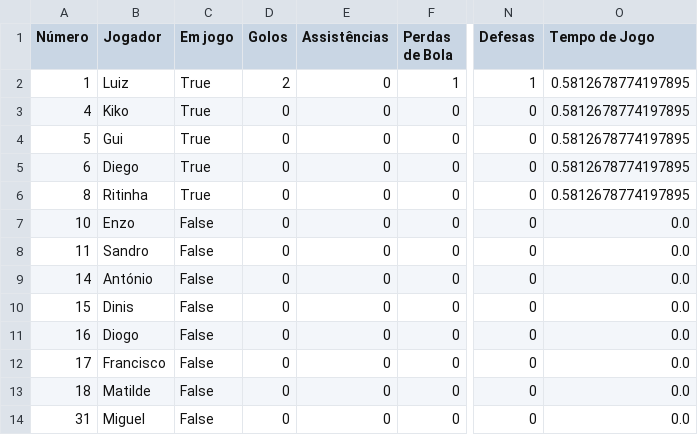
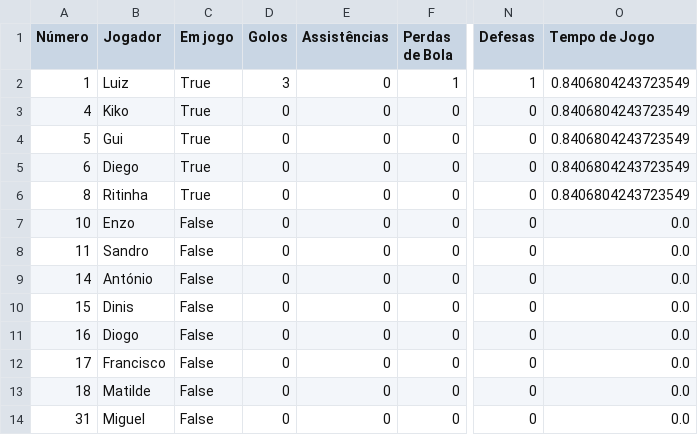
Before and after one commit to dianol3/stats, a CSV file: santaclara.txt/santaclara.txt_VS_Viveiro_players.csv, drawn as a sheet; only a part is shown, gaps mark what is left out; the diff names each change by its address in the sheet, - before the commit and + after, or states it on an @@ line.

Commit message:
Update players table santaclara.txt_VS_Viveiro

```diff
--- a/santaclara.txt/santaclara.txt_VS_Viveiro_players.csv
+++ b/santaclara.txt/santaclara.txt_VS_Viveiro_players.csv
-D2 (Golos): 2
+D2 (Golos): 3
-O2:O6 (Tempo de Jogo): 0.5812678774197895
+O2:O6 (Tempo de Jogo): 0.8406804243723549
```
